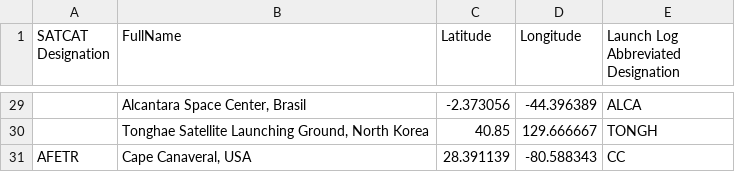
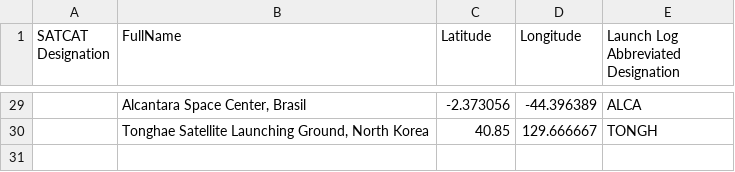
Before and after one commit to NattyBumppo/a3-sonjak3-natguy-nreiter, a CSV file: data/launch_sites.csv, drawn as a sheet; only a part is shown, gaps mark what is left out; the diff names each change by its address in the sheet, - before the commit and + after, or states it on an @@ line.

Commit message:
Fixed launch site dataset issue.

```diff
--- a/data/launch_sites.csv
+++ b/data/launch_sites.csv
-row 31: AFETR | Cape Canaveral, USA | 28.391139 | -80.588343 | CC
```
